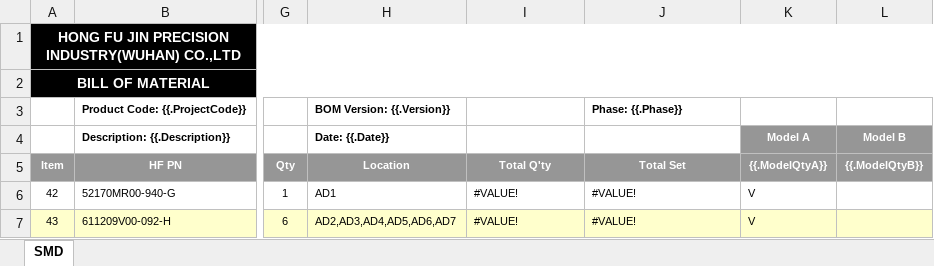
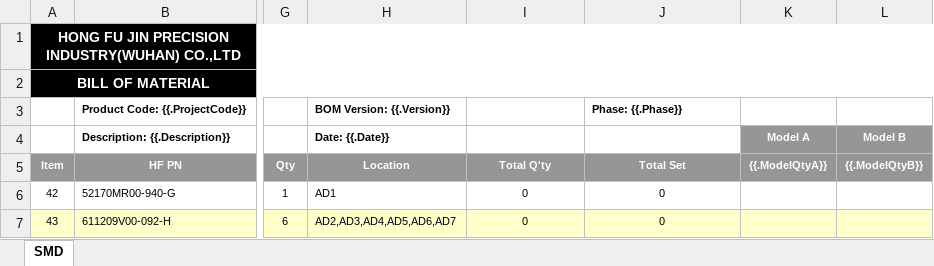
Before and after one commit to AngeloEyez/BOMIX, an Excel workbook: bomix-app/backend/excel/template/matrix.xlsx, sheet SMD, drawn as a sheet; only a part is shown, gaps mark what is left out; values as stored, in another font and other column widths than the file's, no borders; the diff names each change by its address in the sheet, - before the commit and + after, or states it on an @@ line.

Commit message:
修正matrix model name 流程

```diff
--- a/bomix-app/backend/excel/template/matrix.xlsx (sheet SMD)
+++ b/bomix-app/backend/excel/template/matrix.xlsx (sheet SMD)
-I6:I7: #VALUE!
+I6:I7: 0
-I6:J7 alignment: left
+I6:J7 alignment: center
-J6:J7: #VALUE!
+J6:J7: 0
-K6:K7 (Model A): V
+K6:K7 (Model A): (empty)
```
Also changed, not shown: bomix-app/backend/excel/template/bigmatrix.xlsx, 17 other files.
